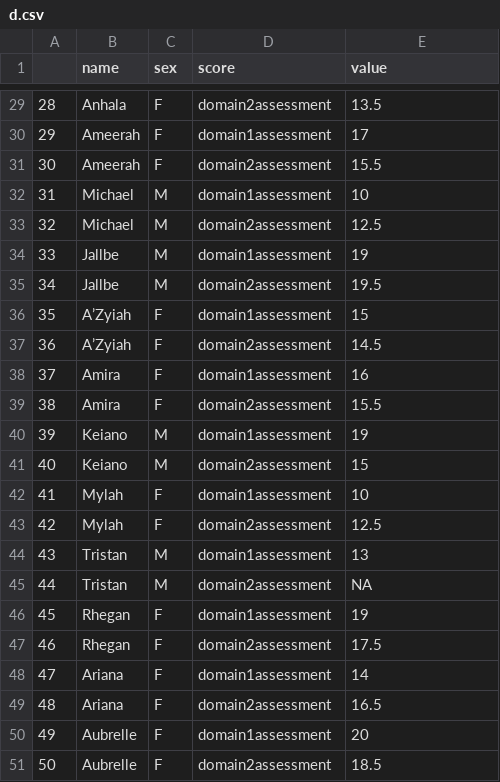
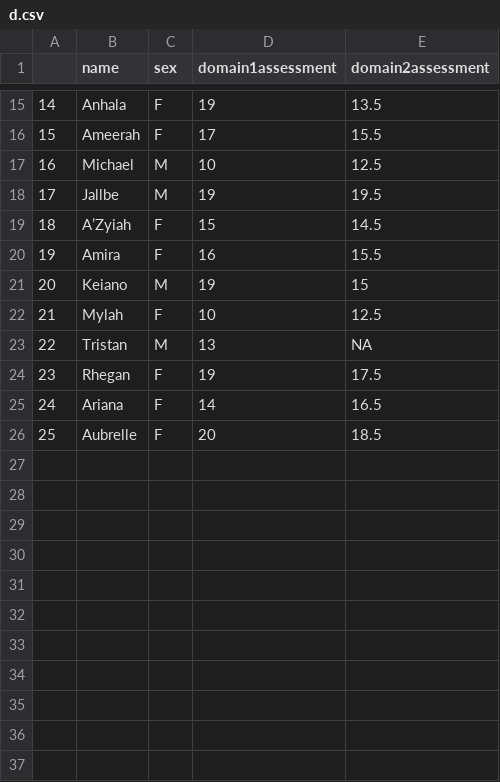
Before and after one commit to jdnowacek/Grace_students, a CSV file: d.csv, drawn as a sheet; only a part is shown, gaps mark what is left out; removed rows and columns are numbered as before the commit, all else as after; the diff covers the shown part only; the diff names each change by its address in the sheet, - before the commit and + after, or states it on an @@ line.

```diff
--- a/d.csv
+++ b/d.csv
-D1: score
+D1: domain1assessment
-E1: value
+E1: domain2assessment
@@ column A renumbered from row 2 down @@
-D15 (domain1assessment): domain2assessment
+D15 (domain1assessment): 19
-row 30: 29 | Ameerah | F | domain1assessment | 17
-D16 (domain1assessment): domain2assessment
+D16 (domain1assessment): 17
-row 32: 31 | Michael | M | domain1assessment | 10
-D17 (domain1assessment): domain2assessment
+D17 (domain1assessment): 10
-row 34: 33 | Jallbe | M | domain1assessment | 19
-D18 (domain1assessment): domain2assessment
+D18 (domain1assessment): 19
-row 36: 35 | A’Zyiah | F | domain1assessment | 15
-D19 (domain1assessment): domain2assessment
+D19 (domain1assessment): 15
-row 38: 37 | Amira | F | domain1assessment | 16
-D20 (domain1assessment): domain2assessment
+D20 (domain1assessment): 16
-row 40: 39 | Keiano | M | domain1assessment | 19
-D21 (domain1assessment): domain2assessment
+D21 (domain1assessment): 19
-row 42: 41 | Mylah | F | domain1assessment | 10
-D22 (domain1assessment): domain2assessment
+D22 (domain1assessment): 10
-row 44: 43 | Tristan | M | domain1assessment | 13
-D23 (domain1assessment): domain2assessment
+D23 (domain1assessment): 13
-row 46: 45 | Rhegan | F | domain1assessment | 19
-D24 (domain1assessment): domain2assessment
+D24 (domain1assessment): 19
-row 48: 47 | Ariana | F | domain1assessment | 14
-D25 (domain1assessment): domain2assessment
+D25 (domain1assessment): 14
-row 50: 49 | Aubrelle | F | domain1assessment | 20
-D26 (domain1assessment): domain2assessment
+D26 (domain1assessment): 20
```
Also changed, not shown: 14 removed rows and 13 edited cells elsewhere in this file, 1 other file.
